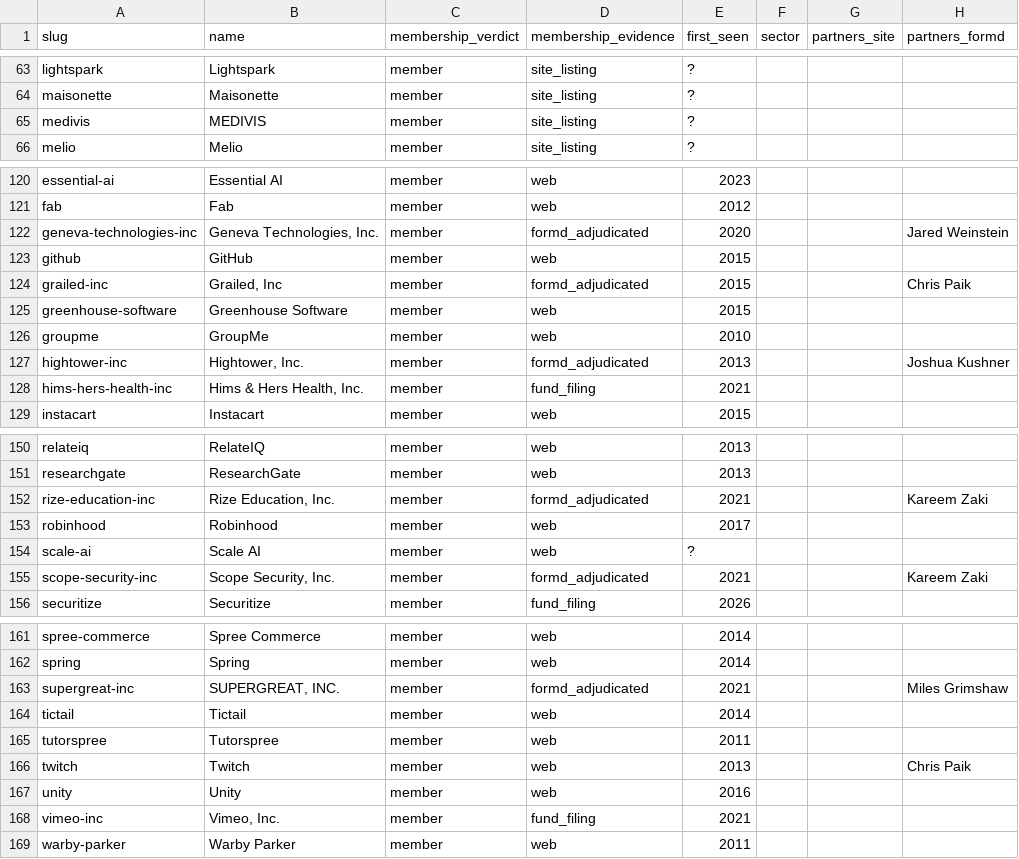
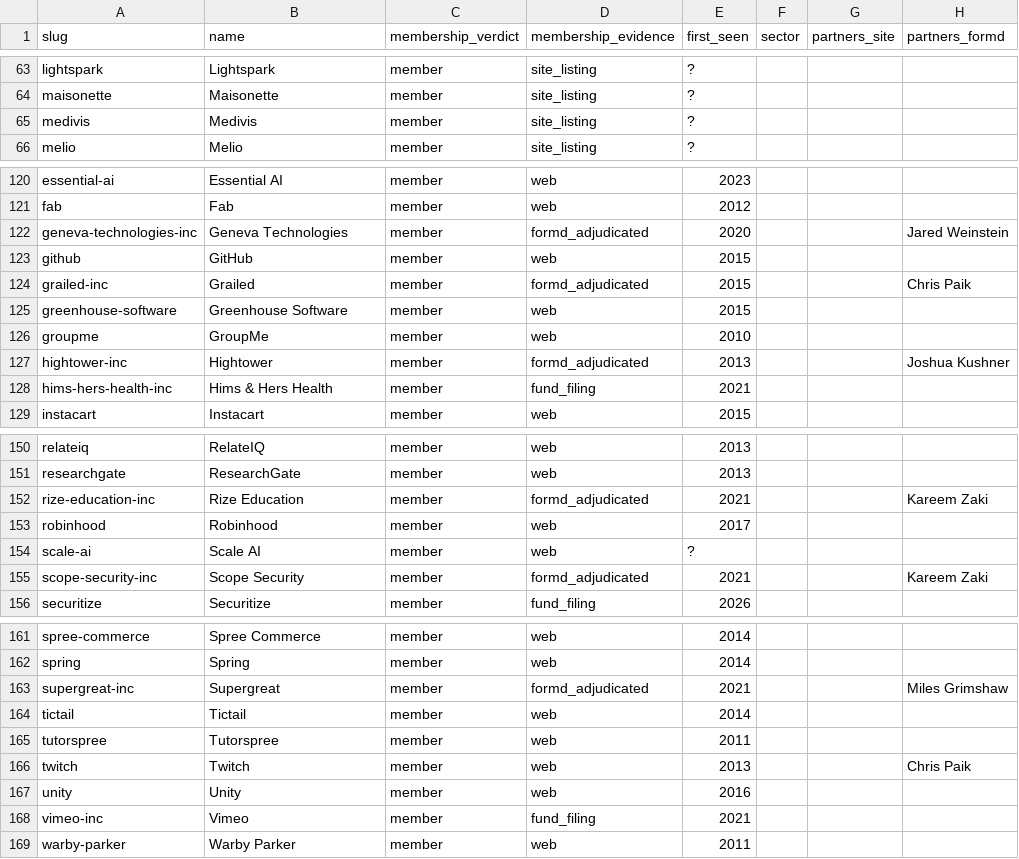
Before and after one commit to Erik-List/merit-capital, a CSV file: data/collection/investors/thrive-capital/companies/base.csv, drawn as a sheet; only a part is shown, gaps mark what is left out; the diff covers the shown part only; the diff names each change by its address in the sheet, - before the commit and + after, or states it on an @@ line.

```diff
--- a/data/collection/investors/thrive-capital/companies/base.csv
+++ b/data/collection/investors/thrive-capital/companies/base.csv
-B65 (name): MEDIVIS
+B65 (name): Medivis
-B122 (name): Geneva Technologies, Inc.
+B122 (name): Geneva Technologies
-B124 (name): Grailed, Inc
+B124 (name): Grailed
-B127 (name): Hightower, Inc.
+B127 (name): Hightower
-B128 (name): Hims & Hers Health, Inc.
+B128 (name): Hims & Hers Health
-B152 (name): Rize Education, Inc.
+B152 (name): Rize Education
-B155 (name): Scope Security, Inc.
+B155 (name): Scope Security
-B163 (name): SUPERGREAT, INC.
+B163 (name): Supergreat
-B168 (name): Vimeo, Inc.
+B168 (name): Vimeo
```
Also changed, not shown: 4 edited cells elsewhere in this file, data/collection/investors/8vc/companies/base.csv, data/collection/investors/first-round-capital/companies/base.csv, 17 other files.
